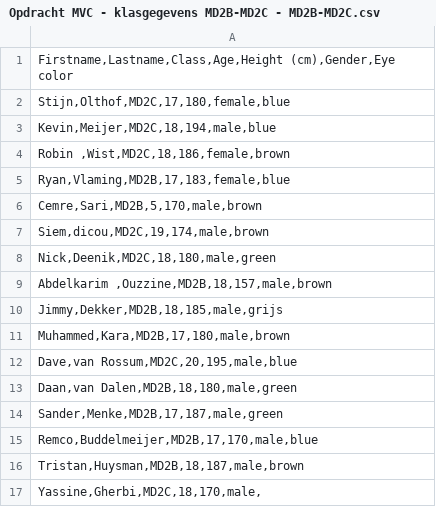
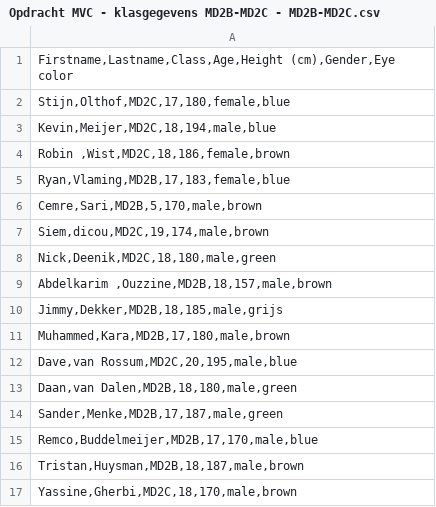
Before and after one commit to siemdicou/MVC, a CSV file: Opdracht MVC - klasgegevens MD2B-MD2C - MD2B-MD2C.csv, drawn as a sheet.

```diff
--- a/Opdracht MVC - klasgegevens MD2B-MD2C - MD2B-MD2C.csv
+++ b/Opdracht MVC - klasgegevens MD2B-MD2C - MD2B-MD2C.csv
@@ -16,2 +16,2 @@ Remco,Buddelmeijer,MD2B,17,170,male,blue;;
 Tristan,Huysman,MD2B,18,187,male,brown;;
-Yassine,Gherbi,MD2C,18,170,male,;;
+Yassine,Gherbi,MD2C,18,170,male,brown;;
```
Also changed, not shown: 7 other files.
